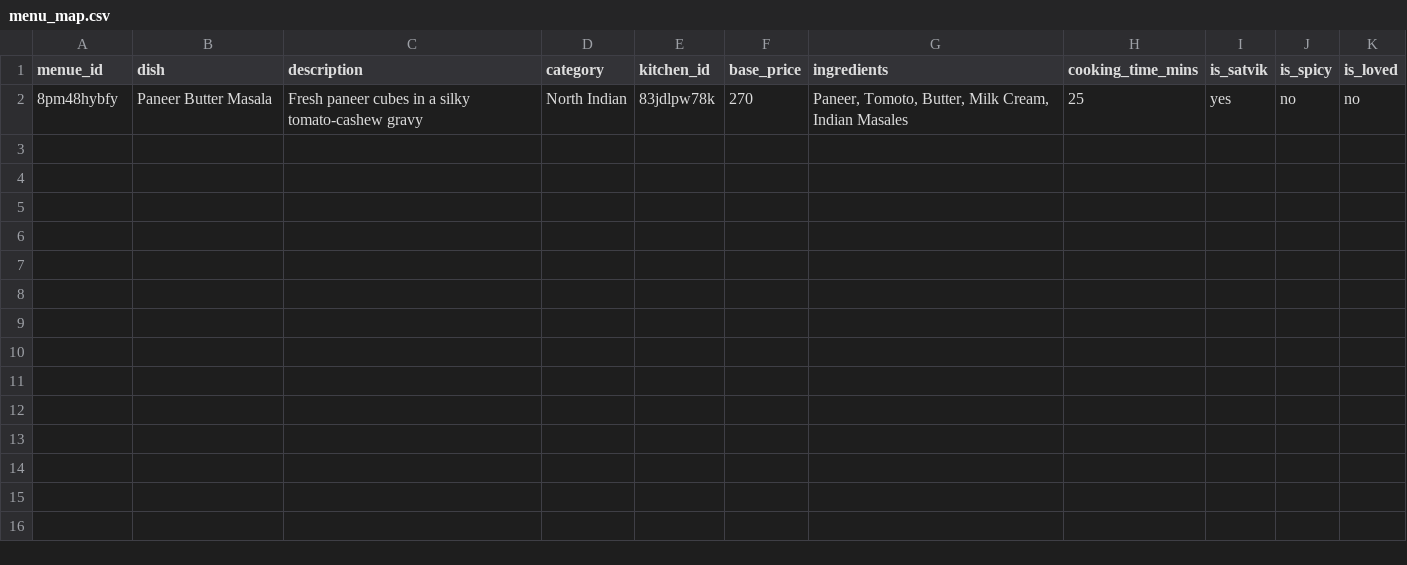
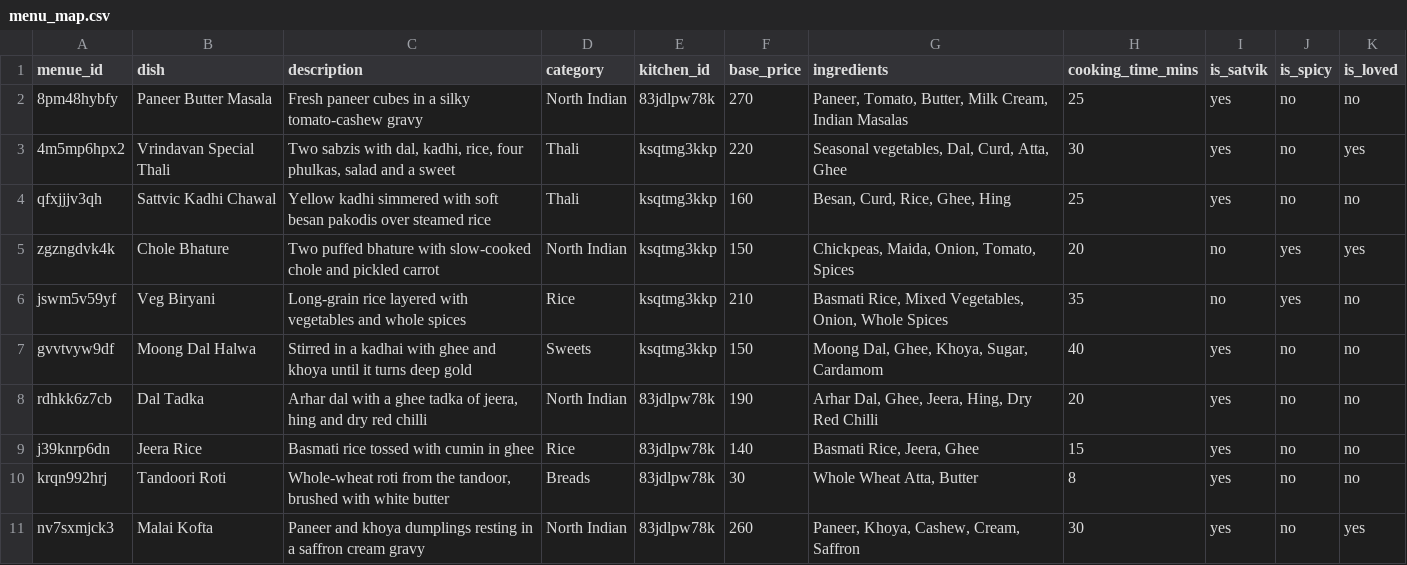
Before and after one commit to developerchunk/FoodDe-VRN, a CSV file: csv/menu_map.csv, drawn as a sheet.

```diff
--- a/csv/menu_map.csv
+++ b/csv/menu_map.csv
@@ -1,2 +1,11 @@
 menue_id,dish,description ,category,kitchen_id,base_price,ingredients,cooking_time_mins,is_satvik,is_spicy,is_loved
-8pm48hybfy,Paneer Butter Masala,Fresh paneer cubes in a silky tomato-cashew gravy,North Indian,83jdlpw78k,270,"Paneer, Tomoto, Butter, Milk Cream, Indian Masales",25,yes,no,no
+8pm48hybfy,Paneer Butter Masala,Fresh paneer cubes in a silky tomato-cashew gravy,North Indian,83jdlpw78k,270,"Paneer, Tomato, Butter, Milk Cream, Indian Masalas",25,yes,no,no
+4m5mp6hpx2,Vrindavan Special Thali,"Two sabzis with dal, kadhi, rice, four phulkas, salad and a sweet",Thali,ksqtmg3kkp,220,"Seasonal vegetables, Dal, Curd, Atta, Ghee",30,yes,no,yes
+qfxjjjv3qh,Sattvic Kadhi Chawal,Yellow kadhi simmered with soft besan pakodis over steamed rice,Thali,ksqtmg3kkp,160,"Besan, Curd, Rice, Ghee, Hing",25,yes,no,no
+zgzngdvk4k,Chole Bhature,Two puffed bhature with slow-cooked chole and pickled carrot,North Indian,ksqtmg3kkp,150,"Chickpeas, Maida, Onion, Tomato, Spices",20,no,yes,yes
+jswm5v59yf,Veg Biryani,Long-grain rice layered with vegetables and whole spices,Rice,ksqtmg3kkp,210,"Basmati Rice, Mixed Vegetables, Onion, Whole Spices",35,no,yes,no
+gvvtvyw9df,Moong Dal Halwa,Stirred in a kadhai with ghee and khoya until it turns deep gold,Sweets,ksqtmg3kkp,150,"Moong Dal, Ghee, Khoya, Sugar, Cardamom",40,yes,no,no
+rdhkk6z7cb,Dal Tadka,"Arhar dal with a ghee tadka of jeera, hing and dry red chilli",North Indian,83jdlpw78k,190,"Arhar Dal, Ghee, Jeera, Hing, Dry Red Chilli",20,yes,no,no
+j39knrp6dn,Jeera Rice,Basmati rice tossed with cumin in ghee,Rice,83jdlpw78k,140,"Basmati Rice, Jeera, Ghee",15,yes,no,no
+krqn992hrj,Tandoori Roti,"Whole-wheat roti from the tandoor, brushed with white butter",Breads,83jdlpw78k,30,"Whole Wheat Atta, Butter",8,yes,no,no
+nv7sxmjck3,Malai Kofta,Paneer and khoya dumplings resting in a saffron cream gravy,North Indian,83jdlpw78k,260,"Paneer, Khoya, Cashew, Cream, Saffron",30,yes,no,yes
```
Also changed, not shown: csv/address_map.csv, csv/kitchen_map.csv, 28 other files.
